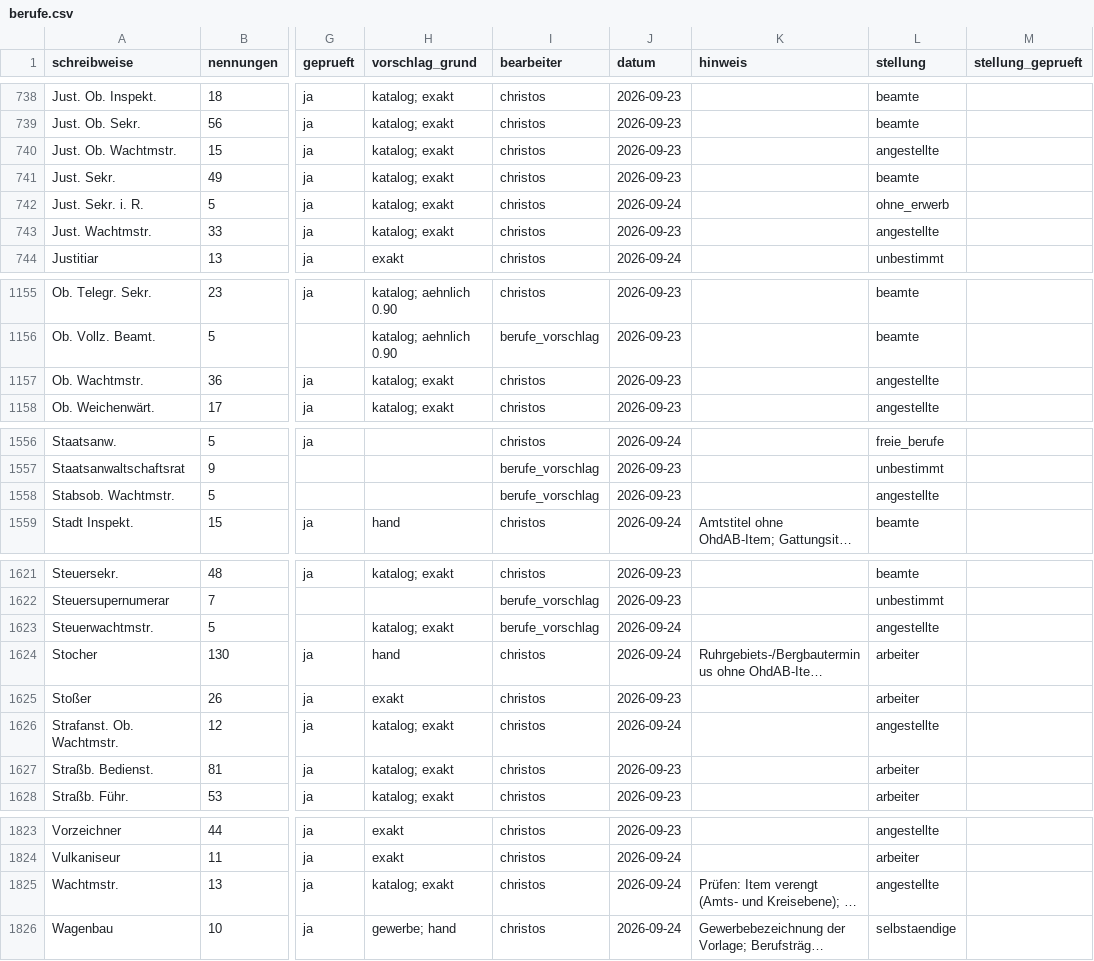
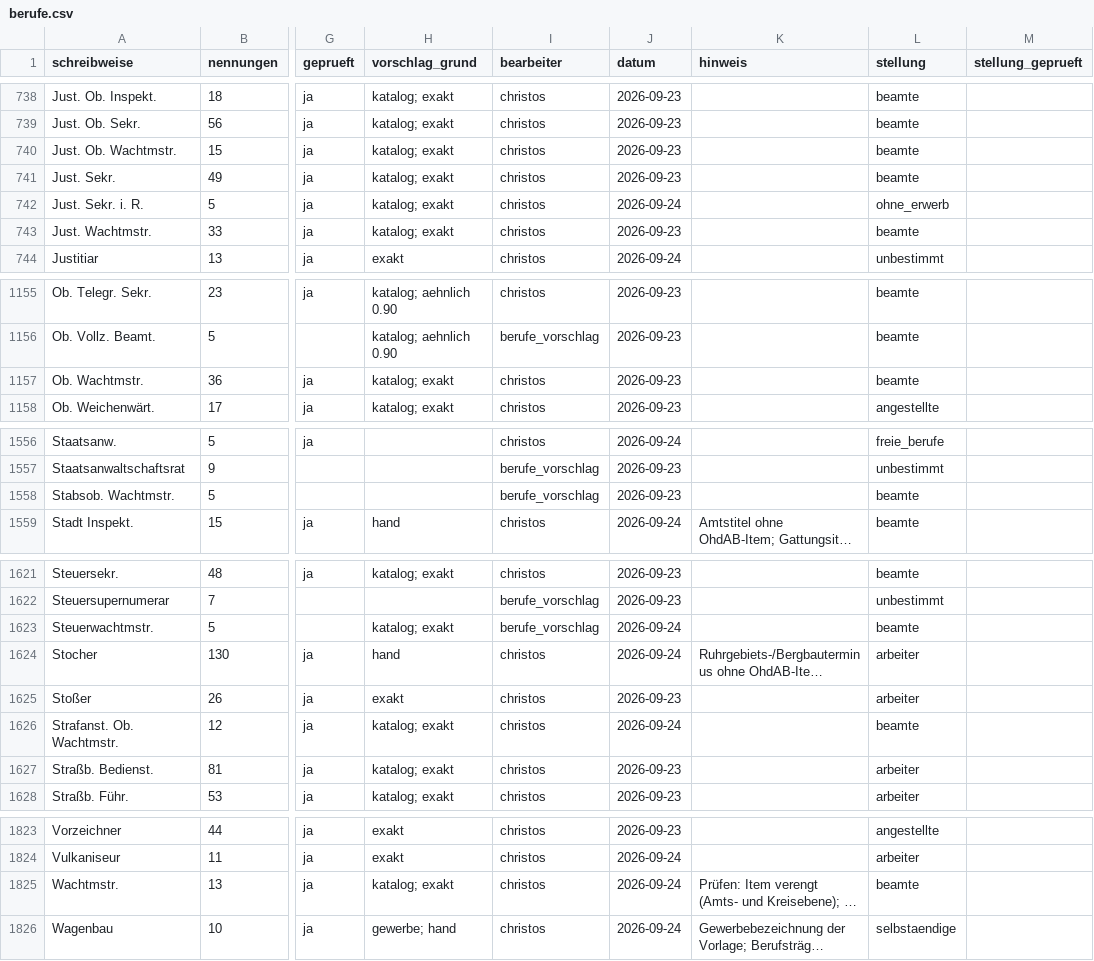
Before and after one commit to rodouc6/essener-adressbuch-1936, a CSV file: kuratierung/berufe.csv, drawn as a sheet; only a part is shown, gaps mark what is left out; long unchanged cells end in …; the diff covers the shown part only; the diff names each change by its address in the sheet, - before the commit and + after, or states it on an @@ line.

```diff
--- a/kuratierung/berufe.csv
+++ b/kuratierung/berufe.csv
-L740 (stellung): angestellte
+L740 (stellung): beamte
-L743 (stellung): angestellte
+L743 (stellung): beamte
-L1157 (stellung): angestellte
+L1157 (stellung): beamte
-L1558 (stellung): angestellte
+L1558 (stellung): beamte
-L1623 (stellung): angestellte
+L1623 (stellung): beamte
-L1626 (stellung): angestellte
+L1626 (stellung): beamte
-L1825 (stellung): angestellte
+L1825 (stellung): beamte
```
Also changed, not shown: 12 edited cells elsewhere in this file, 3 other files.
